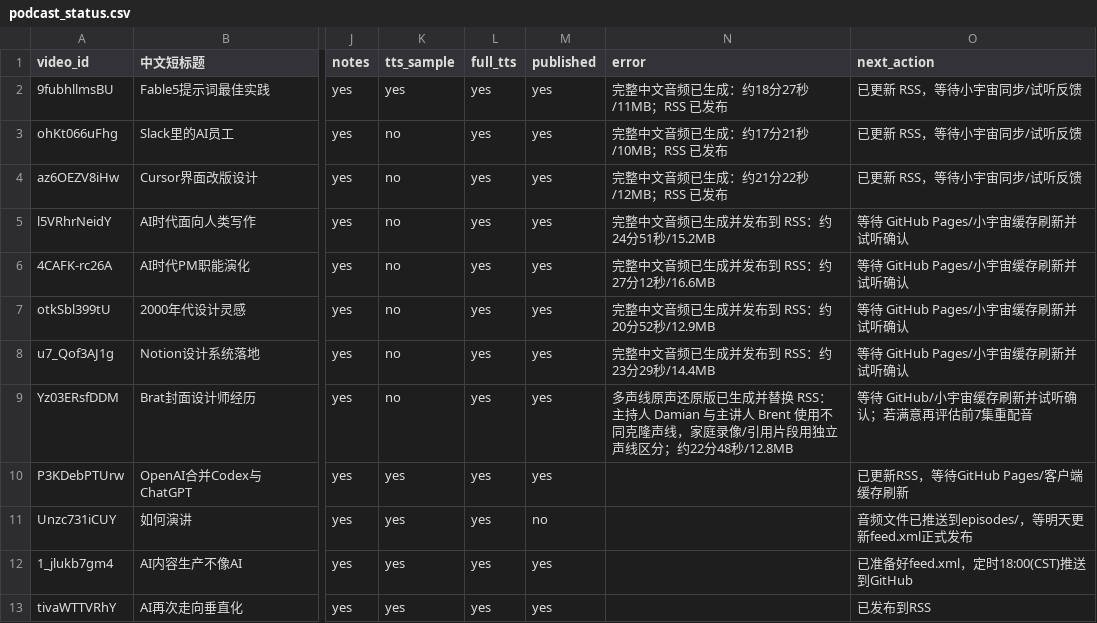
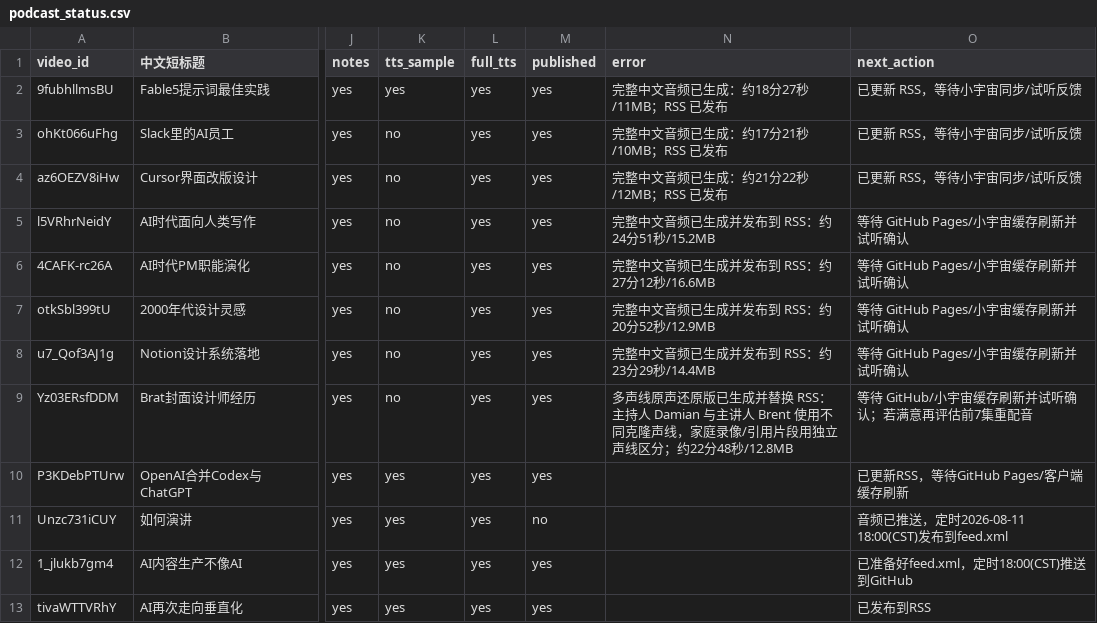
Before and after one commit to mango666ai/podcast-translator, a CSV file: podcast_status.csv, drawn as a sheet; only a part is shown, gaps mark what is left out; the diff names each change by its address in the sheet, - before the commit and + after, or states it on an @@ line.

Commit message:
记录How to Speak定时发布计划

```diff
--- a/podcast_status.csv
+++ b/podcast_status.csv
-O11 (next_action): 音频文件已推送到episodes/，等明天更新feed.xml正式发布
+O11 (next_action): 音频已推送，定时2026-08-11 18:00(CST)发布到feed.xml
```
